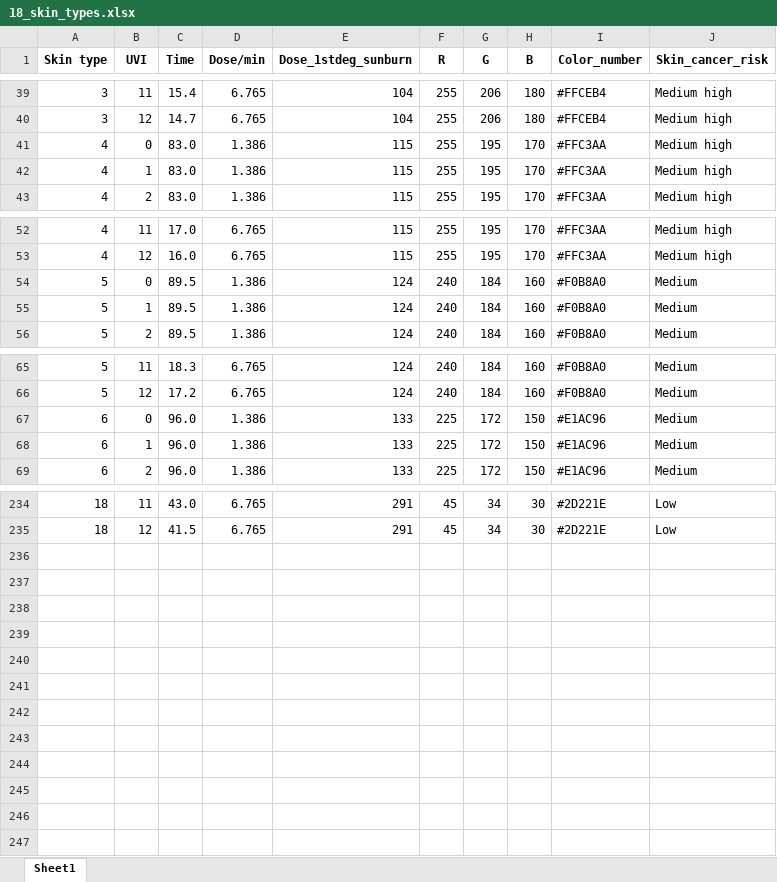
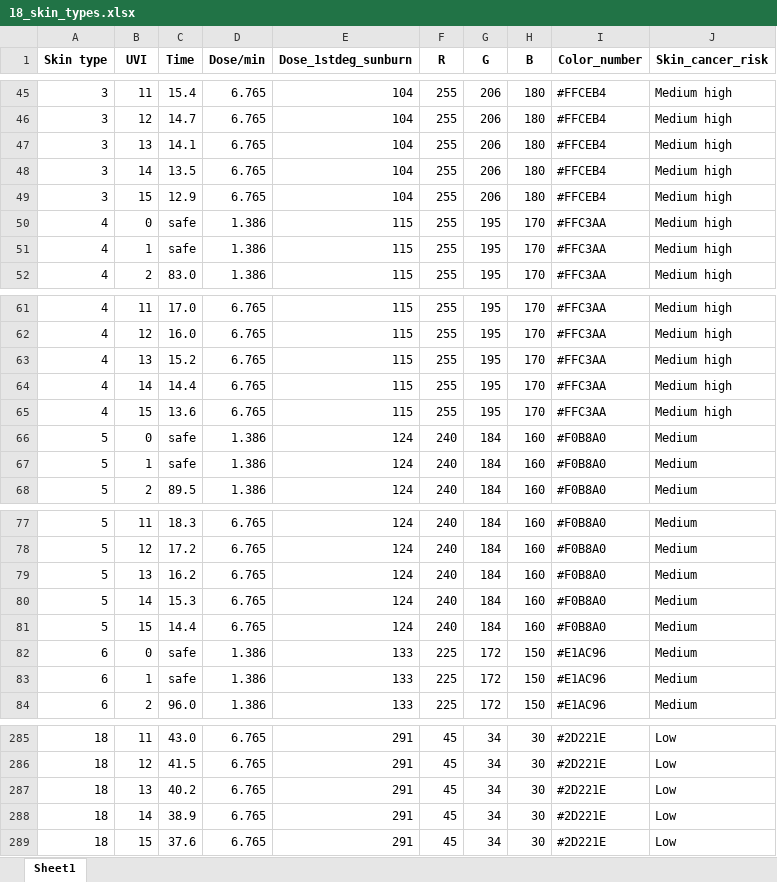
Before and after one commit to DevRizwan97/skinDetection, an Excel workbook: assets/images/18_skin_types.xlsx, sheet Sheet1, drawn as a sheet; only a part is shown, gaps mark what is left out; values as stored, in another font and other column widths than the file's, no borders; addresses are those after the commit; the diff covers the shown part only; the diff names each change by its address in the sheet, - before the commit and + after, or states it on an @@ line.

```diff
--- a/assets/images/18_skin_types.xlsx (sheet Sheet1)
+++ b/assets/images/18_skin_types.xlsx (sheet Sheet1)
+row 47: 3 | 13 | 14.1 | 6.765 | 104 | 255 | 206 | 180 | #FFCEB4 | Medium high
+row 48: 3 | 14 | 13.5 | 6.765 | 104 | 255 | 206 | 180 | #FFCEB4 | Medium high
+row 49: 3 | 15 | 12.9 | 6.765 | 104 | 255 | 206 | 180 | #FFCEB4 | Medium high
-C50:C51 (Time): 83.0
+C50:C51 (Time): safe
+row 63: 4 | 13 | 15.2 | 6.765 | 115 | 255 | 195 | 170 | #FFC3AA | Medium high
+row 64: 4 | 14 | 14.4 | 6.765 | 115 | 255 | 195 | 170 | #FFC3AA | Medium high
+row 65: 4 | 15 | 13.6 | 6.765 | 115 | 255 | 195 | 170 | #FFC3AA | Medium high
-C66:C67 (Time): 89.5
+C66:C67 (Time): safe
+row 79: 5 | 13 | 16.2 | 6.765 | 124 | 240 | 184 | 160 | #F0B8A0 | Medium
+row 80: 5 | 14 | 15.3 | 6.765 | 124 | 240 | 184 | 160 | #F0B8A0 | Medium
+row 81: 5 | 15 | 14.4 | 6.765 | 124 | 240 | 184 | 160 | #F0B8A0 | Medium
-C82:C83 (Time): 96.0
+C82:C83 (Time): safe
+row 287: 18 | 13 | 40.2 | 6.765 | 291 | 45 | 34 | 30 | #2D221E | Low
+row 288: 18 | 14 | 38.9 | 6.765 | 291 | 45 | 34 | 30 | #2D221E | Low
+row 289: 18 | 15 | 37.6 | 6.765 | 291 | 45 | 34 | 30 | #2D221E | Low
```
Also changed, not shown: 42 added rows and 31 edited cells elsewhere in this sheet, formulas that keep their value, 2 other files.
